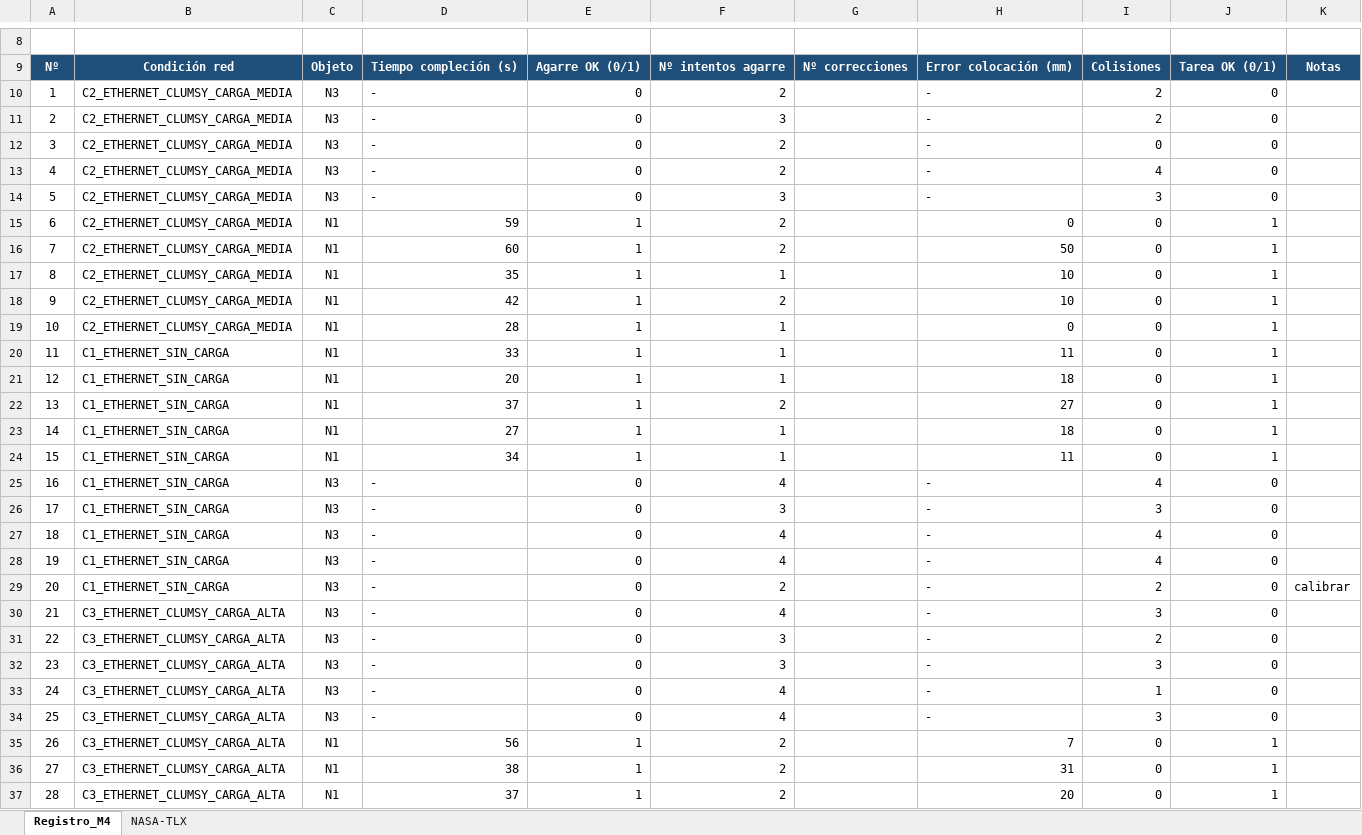
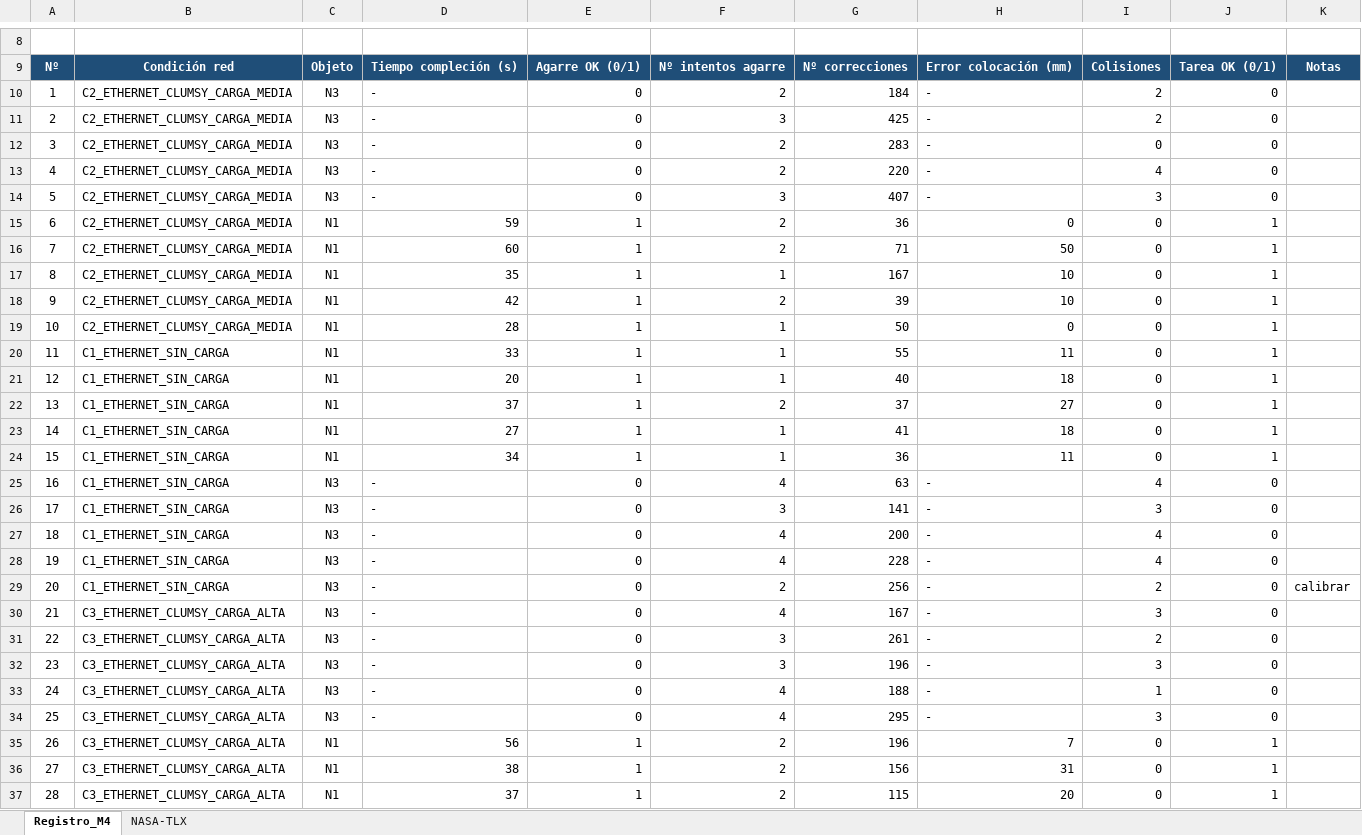
Before and after one commit to borgg16/HandTraking-TFG, an Excel workbook: PC-ROBOT/Pruebas_Funcionales/resultados/M4/M4_Pick_And_Place.xlsx, sheet Registro_M4, drawn as a sheet; only a part is shown, gaps mark what is left out; values as stored, in another font and other column widths than the file's, no borders; the diff covers the shown part only; the diff names each change by its address in the sheet, - before the commit and + after, or states it on an @@ line.

Commit message:
subdivision de las pruebas para poder realizar los analisis

```diff
--- a/PC-ROBOT/Pruebas_Funcionales/resultados/M4/M4_Pick_And_Place.xlsx (sheet Registro_M4)
+++ b/PC-ROBOT/Pruebas_Funcionales/resultados/M4/M4_Pick_And_Place.xlsx (sheet Registro_M4)
-G10: (empty)
+G10: 184
-G11: (empty)
+G11: 425
-G12: (empty)
+G12: 283
-G13: (empty)
+G13: 220
-G14: (empty)
+G14: 407
-G15: (empty)
+G15: 36
-G16: (empty)
+G16: 71
-G17: (empty)
+G17: 167
-G18: (empty)
+G18: 39
-G19: (empty)
+G19: 50
-G20: (empty)
+G20: 55
-G21: (empty)
+G21: 40
-G22: (empty)
+G22: 37
-G23: (empty)
+G23: 41
-G24: (empty)
+G24: 36
-G25: (empty)
+G25: 63
-G26: (empty)
+G26: 141
-G27: (empty)
+G27: 200
-G28: (empty)
+G28: 228
-G29: (empty)
+G29: 256
-G30: (empty)
+G30: 167
-G31: (empty)
+G31: 261
-G32: (empty)
+G32: 196
-G33: (empty)
+G33: 188
-G34: (empty)
+G34: 295
-G35: (empty)
+G35: 196
-G36: (empty)
+G36: 156
-G37: (empty)
+G37: 115
```
Also changed, not shown: 6 added rows, 6 removed rows and 2 edited cells elsewhere in this sheet, 57 other files.
